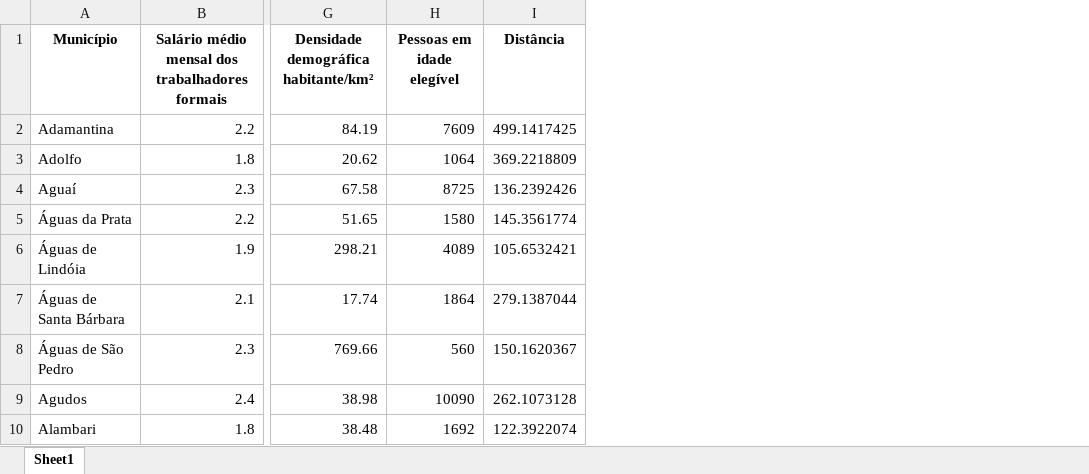
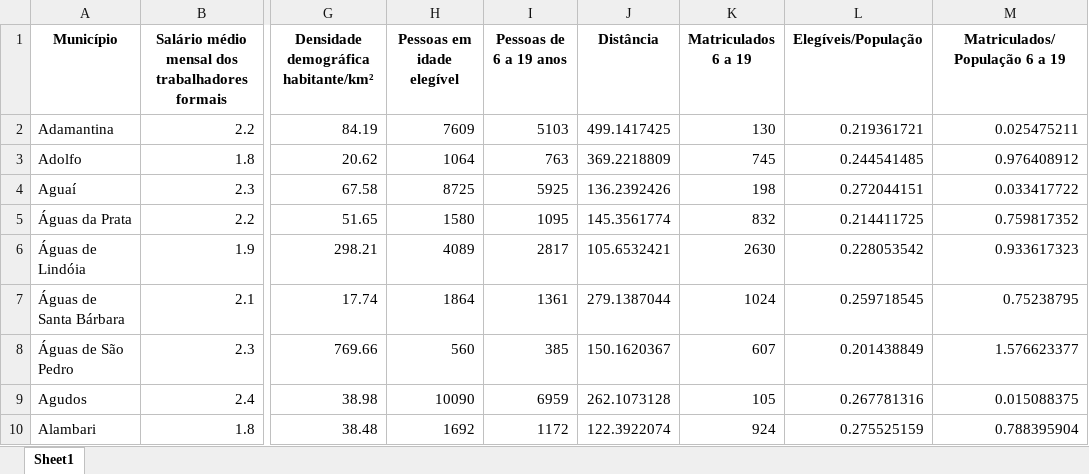
Before and after one commit to kfpetruz/Projeto-Expansao-ONG-Passos-Magicos, an Excel workbook: tb_populacao_economia_idade_distancia.xlsx, sheet Sheet1, drawn as a sheet; only a part is shown, gaps mark what is left out; values as stored, in another font and other column widths than the file's, no borders; the diff names each change by its address in the sheet, - before the commit and + after, or states it on an @@ line.

Commit message:
Inserção do csv da população estimada

```diff
--- a/tb_populacao_economia_idade_distancia.xlsx (sheet Sheet1)
+++ b/tb_populacao_economia_idade_distancia.xlsx (sheet Sheet1)
+column I (Pessoas de 6 a 19 anos), rows 2-10: 5103 | 763 | 5925 | 1095 | 2817 | 1361 | 385 | 6959 | 1172
+column K (Matriculados 6 a 19), rows 2-10: 130 | 745 | 198 | 832 | 2630 | 1024 | 607 | 105 | 924
+column L (Elegíveis/População), rows 2-10: 0.219361721 | 0.244541485 | 0.272044151 | 0.214411725 | 0.228053542 | 0.259718545 | 0.201438849 | 0.267781316 | 0.275525159
+column M (Matriculados/População 6 a 19), rows 2-10: 0.025475211 | 0.976408912 | 0.033417722 | 0.759817352 | 0.933617323 | 0.75238795 | 1.576623377 | 0.015088375 | 0.788395904
```
Also changed, not shown: 2 other files.
